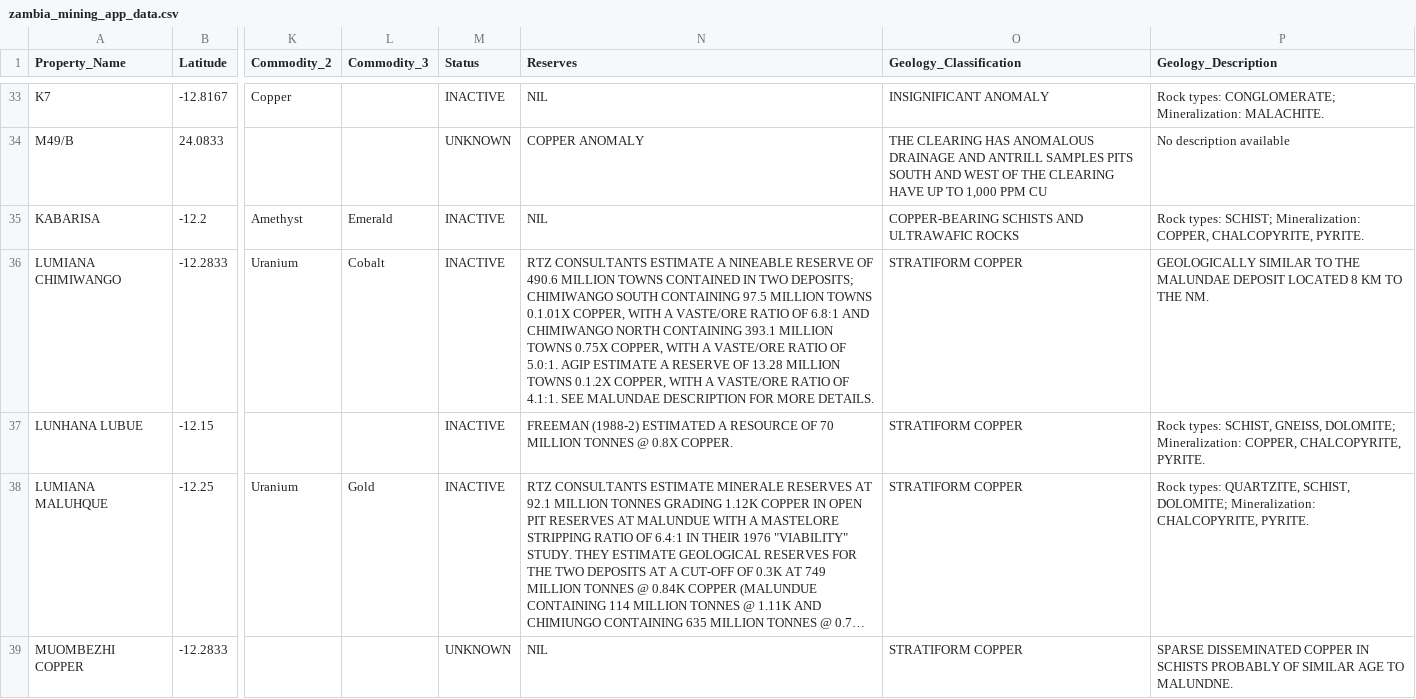
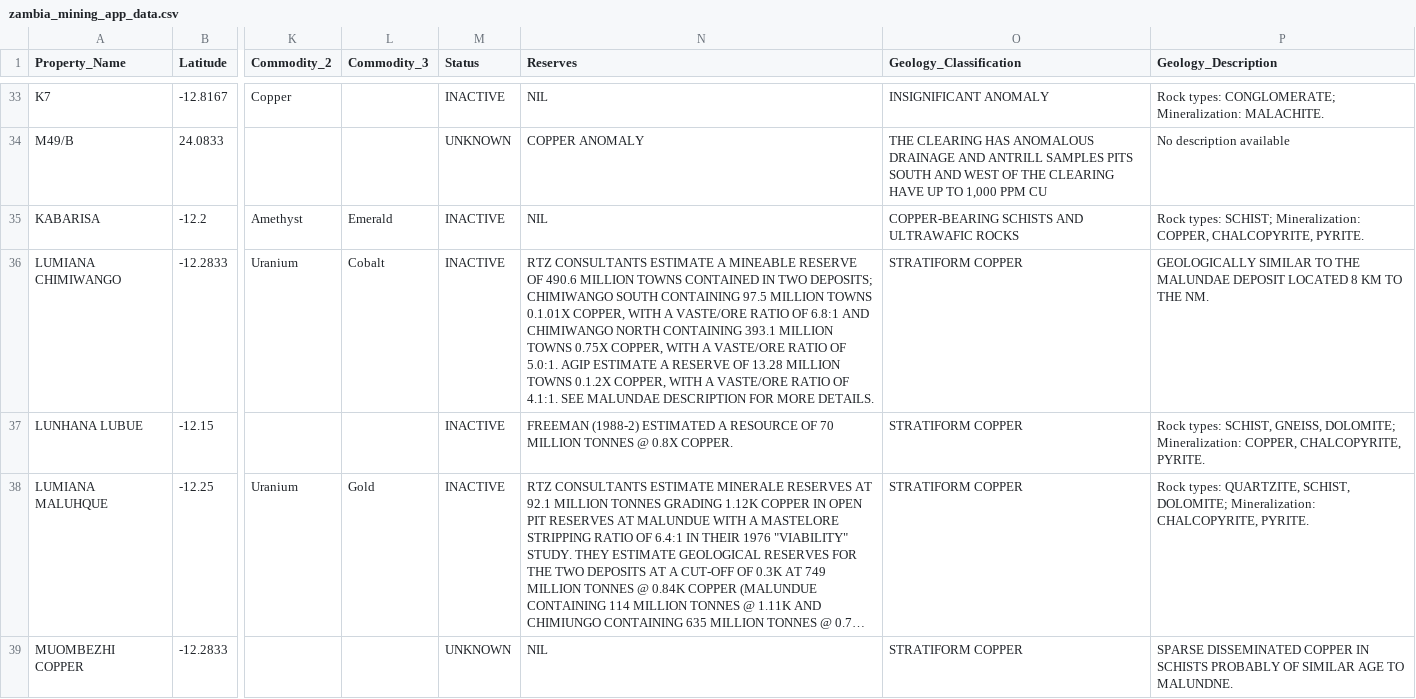
Before and after one commit to kochezz/stone-dealer, a CSV file: zambia_mining_app_data.csv, drawn as a sheet; only a part is shown, gaps mark what is left out; long unchanged cells end in …; the diff covers the shown part only; the diff names each change by its address in the sheet, - before the commit and + after, or states it on an @@ line.

```diff
--- a/zambia_mining_app_data.csv
+++ b/zambia_mining_app_data.csv
-N36 (Reserves): …ESTIMATE A NINEABLE RESERVE OF…
+N36 (Reserves): …ESTIMATE A MINEABLE RESERVE OF…
```
Also changed, not shown: 8 edited cells elsewhere in this file, zambia_mining_app_data_final.csv.
